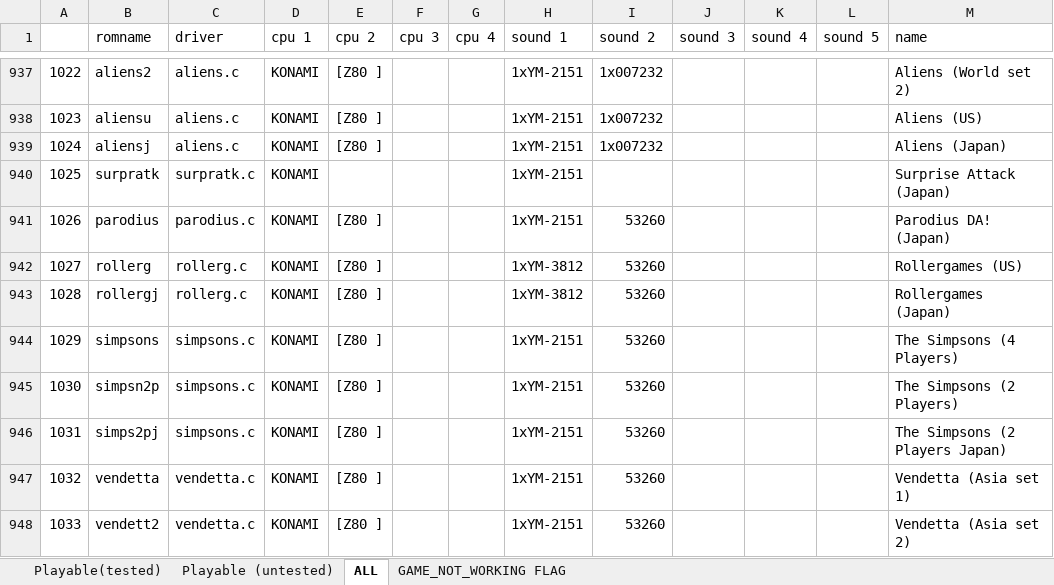
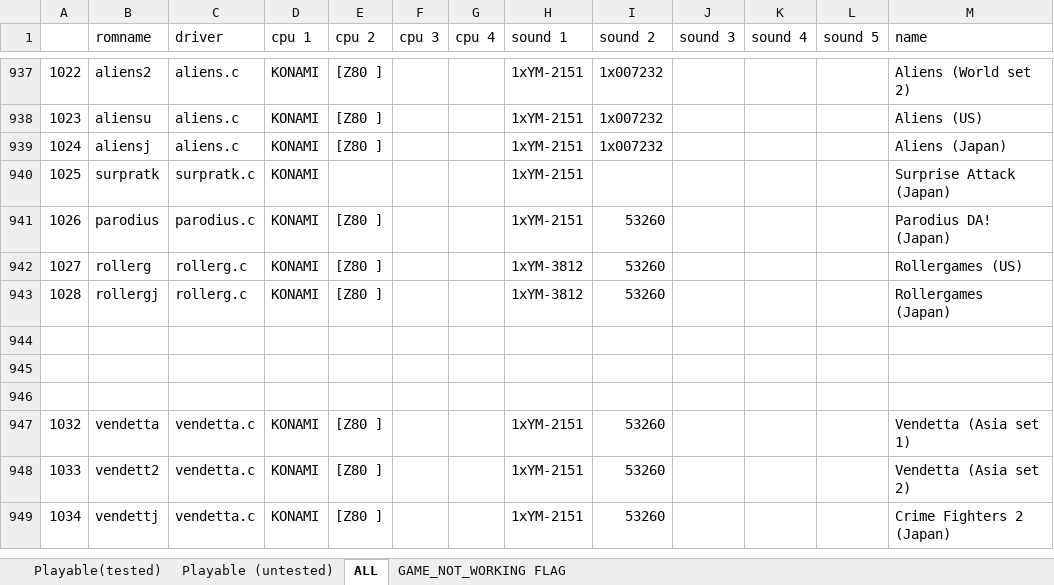
Before and after one commit to georgemoralis/arcadeflex, an Excel workbook: 0.36/compatibility.xlsx, sheet ALL, drawn as a sheet; only a part is shown, gaps mark what is left out; the shorter side is filled out with more unchanged rows; values as stored, in another font and other column widths than the file's, no borders; the diff names each change by its address in the sheet, - before the commit and + after, or states it on an @@ line.

Commit message:
036 : simpsons driver

```diff
--- a/0.36/compatibility.xlsx (sheet ALL)
+++ b/0.36/compatibility.xlsx (sheet ALL)
-row 944: 1029 | simpsons | simpsons.c | KONAMI | [Z80 ] |  |  | 1xYM-2151 | 53260 |  |  |  | The Simpsons (4 Players)
+row 944: (empty)
-row 945: 1030 | simpsn2p | simpsons.c | KONAMI | [Z80 ] |  |  | 1xYM-2151 | 53260 |  |  |  | The Simpsons (2 Players)
+row 945: (empty)
-row 946: 1031 | simps2pj | simpsons.c | KONAMI | [Z80 ] |  |  | 1xYM-2151 | 53260 |  |  |  | The Simpsons (2 Players Japan)
+row 946: (empty)
```
Also changed, not shown: sheet Playable(tested), 21 other files.
